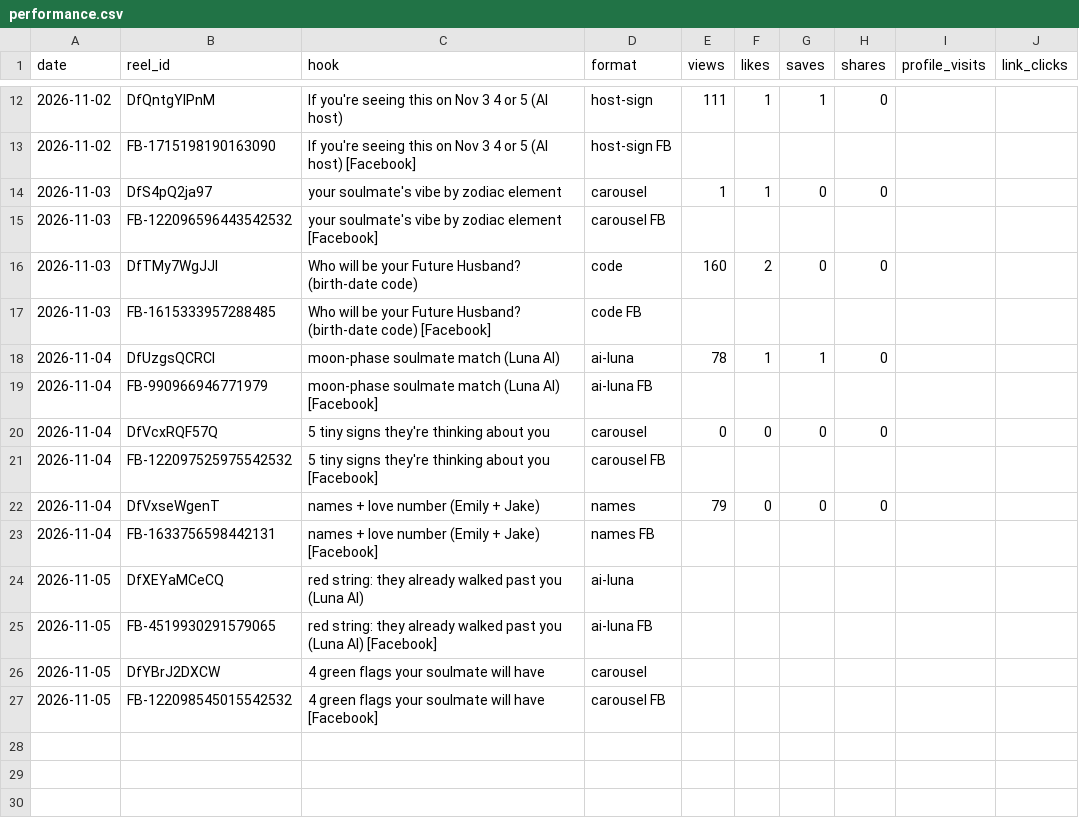
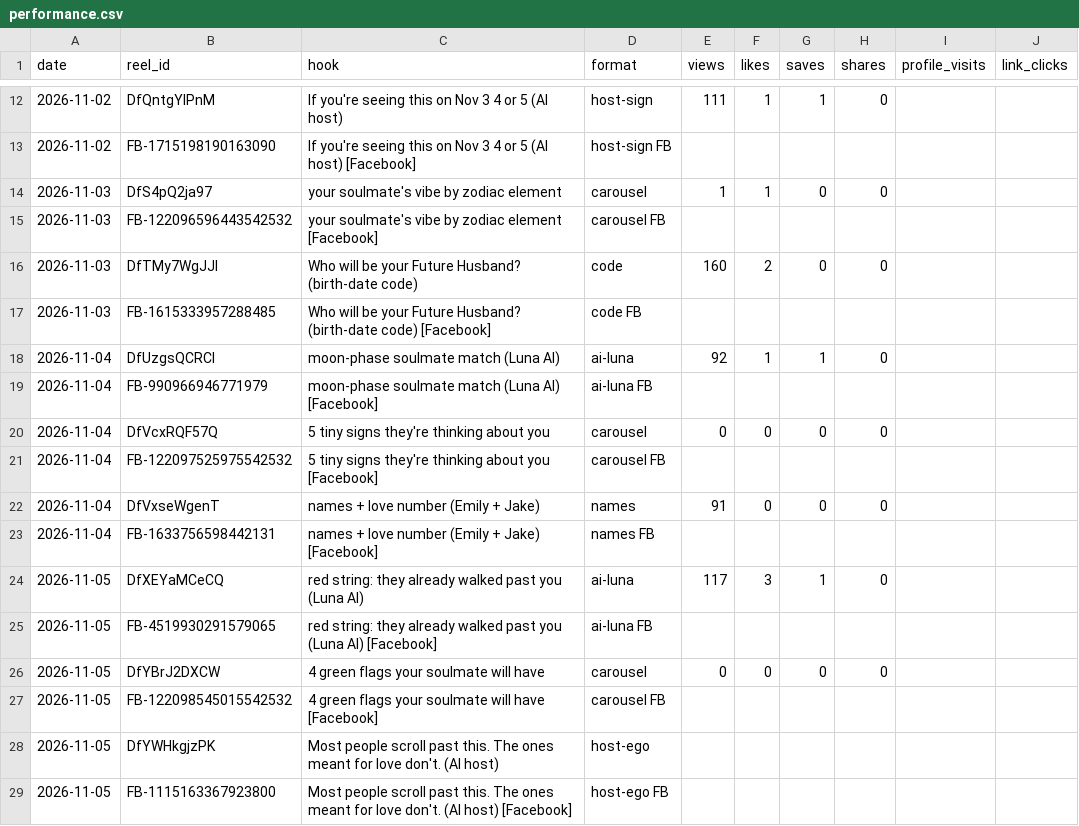
Before and after one commit to newnagiajnala-dotcom/soulmatesigns-system, a CSV file: data/performance.csv, drawn as a sheet; only a part is shown, gaps mark what is left out.

```diff
--- a/data/performance.csv
+++ b/data/performance.csv
@@ -17,3 +17,3 @@ date,reel_id,hook,format,views,likes,saves,shares,profile_visits,link_clicks
 2026-11-03,FB-1615333957288485,Who will be your Future Husband? (birth-date code) [Facebook],code FB,,,,,,
-2026-11-04,DfUzgsQCRCl,moon-phase soulmate match (Luna AI),ai-luna,78,1,1,0,,
+2026-11-04,DfUzgsQCRCl,moon-phase soulmate match (Luna AI),ai-luna,92,1,1,0,,
 2026-11-04,FB-990966946771979,moon-phase soulmate match (Luna AI) [Facebook],ai-luna FB,,,,,,
@@ -21,7 +21,9 @@ date,reel_id,hook,format,views,likes,saves,shares,profile_visits,link_clicks
 2026-11-04,FB-122097525975542532,5 tiny signs they're thinking about you [Facebook],carousel FB,,,,,,
-2026-11-04,DfVxseWgenT,names + love number (Emily + Jake),names,79,0,0,0,,
+2026-11-04,DfVxseWgenT,names + love number (Emily + Jake),names,91,0,0,0,,
 2026-11-04,FB-1633756598442131,names + love number (Emily + Jake) [Facebook],names FB,,,,,,
-2026-11-05,DfXEYaMCeCQ,red string: they already walked past you (Luna AI),ai-luna,,,,,,
+2026-11-05,DfXEYaMCeCQ,red string: they already walked past you (Luna AI),ai-luna,117,3,1,0,,
 2026-11-05,FB-4519930291579065,red string: they already walked past you (Luna AI) [Facebook],ai-luna FB,,,,,,
-2026-11-05,DfYBrJ2DXCW,4 green flags your soulmate will have,carousel,,,,,,
+2026-11-05,DfYBrJ2DXCW,4 green flags your soulmate will have,carousel,0,0,0,0,,
 2026-11-05,FB-122098545015542532,4 green flags your soulmate will have [Facebook],carousel FB,,,,,,
+2026-11-05,DfYWHkgjzPK,Most people scroll past this. The ones meant for love don't. (AI host),host-ego,,,,,,
+2026-11-05,FB-1115163367923800,Most people scroll past this. The ones meant for love don't. (AI host) [Facebook],host-ego FB,,,,,,
```
Also changed, not shown: 1 other file.
